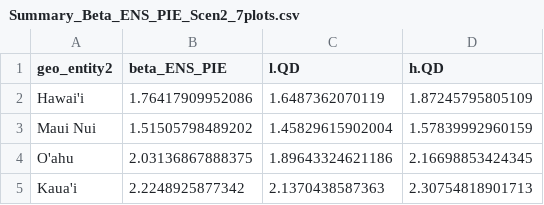
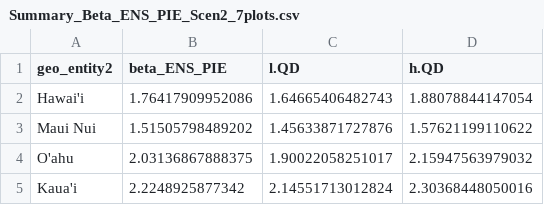
Before and after one commit to dylancraven/Hawaii_diversity, a CSV file: Cleaned_Data/Summary_Beta_ENS_PIE_Scen2_7plots.csv, drawn as a sheet.

Commit message:
Check CIs of hill N and  beta diversities across islands

```diff
--- a/Cleaned_Data/Summary_Beta_ENS_PIE_Scen2_7plots.csv
+++ b/Cleaned_Data/Summary_Beta_ENS_PIE_Scen2_7plots.csv
@@ -1,5 +1,5 @@
 "geo_entity2","beta_ENS_PIE","l.QD","h.QD"
-"Hawai'i",1.76417909952086,1.6487362070119,1.87245795805109
-"Maui Nui",1.51505798489202,1.45829615902004,1.57839992960159
-"O'ahu",2.03136867888375,1.89643324621186,2.16698853424345
-"Kaua'i",2.2248925877342,2.1370438587363,2.30754818901713
+"Hawai'i",1.76417909952086,1.64665406482743,1.88078844147054
+"Maui Nui",1.51505798489202,1.45633871727876,1.57621199110622
+"O'ahu",2.03136867888375,1.90022058251017,2.15947563979032
+"Kaua'i",2.2248925877342,2.14551713012824,2.30368448050016
```
Also changed, not shown: Cleaned_Data/Summary_Beta_ENS_PIE_Scen1_7plots.csv, Cleaned_Data/Summary_Beta_ENS_PIE_Scen3_7plots.csv, 4 other files.
